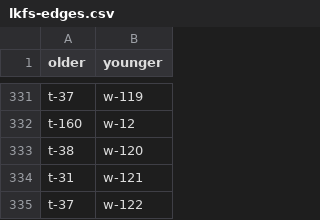
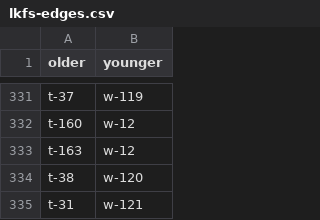
Before and after one commit to tsdye/lkfs-nantes, a CSV file: csv/lkfs-edges.csv, drawn as a sheet; only a part is shown, gaps mark what is left out; the shorter side is filled out with more unchanged rows; the diff names each change by its address in the sheet, - before the commit and + after, or states it on an @@ line.

```diff
--- a/csv/lkfs-edges.csv
+++ b/csv/lkfs-edges.csv
+row 333: t-163 | w-12
```
Also changed, not shown: 4 other files.
